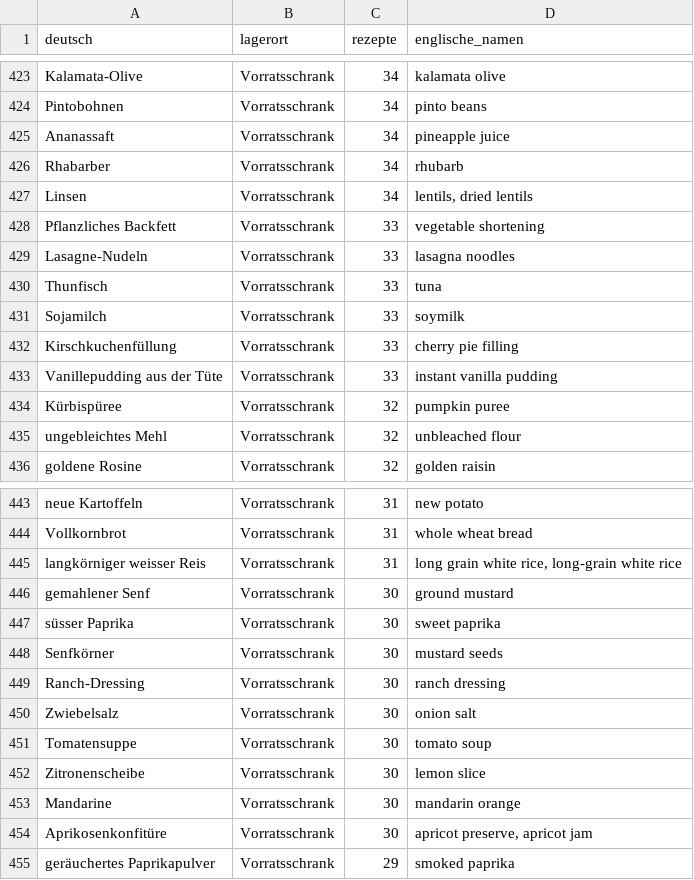
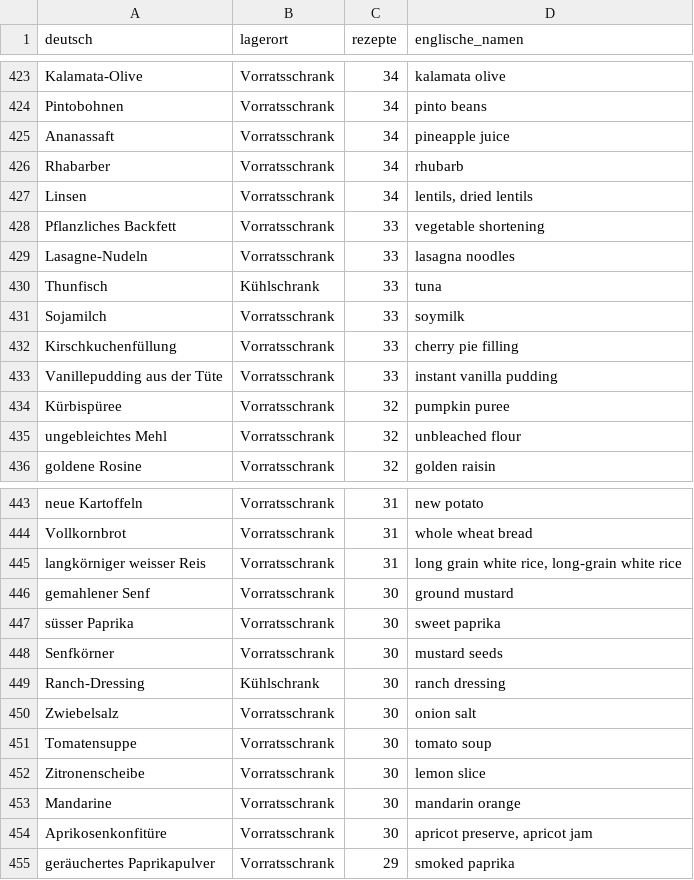
Before and after one commit to matpuente/maturarbeit_cookable, a CSV file: Datenaufbereitung/ergebnisse/lagerorte.csv, drawn as a sheet; only a part is shown, gaps mark what is left out; the diff covers the shown part only.

```diff
--- a/Datenaufbereitung/ergebnisse/lagerorte.csv
+++ b/Datenaufbereitung/ergebnisse/lagerorte.csv
@@ -429,3 +429,3 @@ Pflanzliches Backfett;Vorratsschrank;33;vegetable shortening
 Lasagne-Nudeln;Vorratsschrank;33;lasagna noodles
-Thunfisch;Vorratsschrank;33;tuna
+Thunfisch;Kühlschrank;33;tuna
 Sojamilch;Vorratsschrank;33;soymilk
@@ -448,3 +448,3 @@ süsser Paprika;Vorratsschrank;30;sweet paprika
 Senfkörner;Vorratsschrank;30;mustard seeds
-Ranch-Dressing;Vorratsschrank;30;ranch dressing
+Ranch-Dressing;Kühlschrank;30;ranch dressing
 Zwiebelsalz;Vorratsschrank;30;onion salt
```
Also changed, not shown: 11 added rows and 4 edited cells elsewhere in this file, Datenaufbereitung/ergebnisse/austauschgruppen.csv, Datenaufbereitung/ergebnisse/varianten_vorschlaege.csv, 3 other files.
